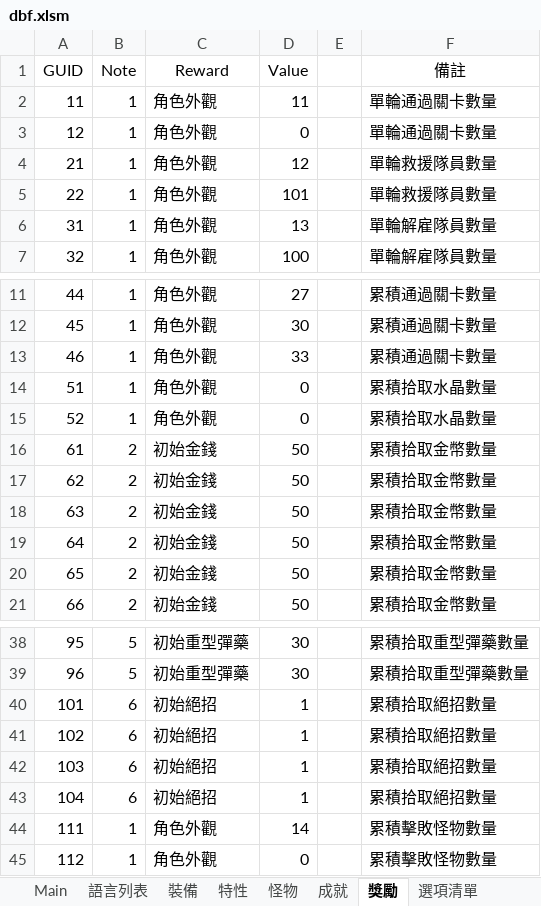
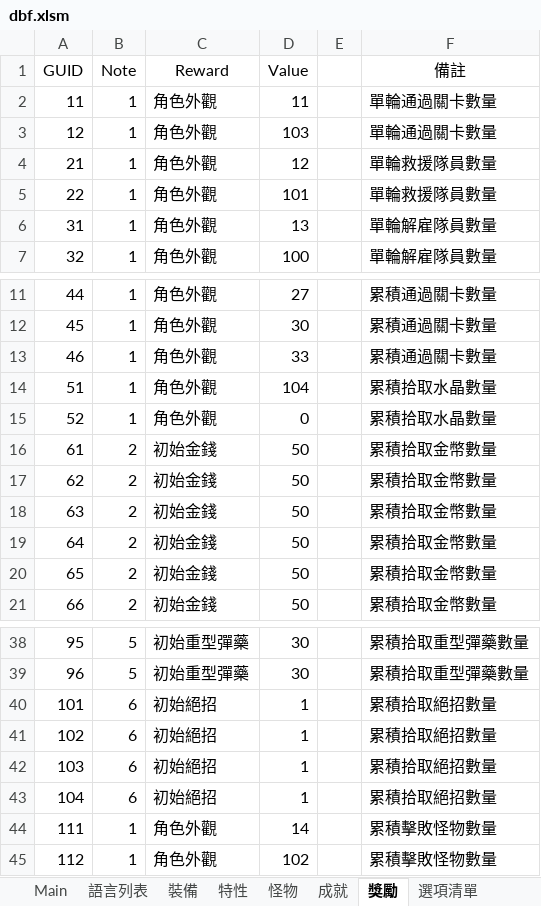
Before and after one commit to yinweli/project_acg, an Excel workbook: Doc/dbf.xlsm, sheet 獎勵, drawn as a sheet; only a part is shown, gaps mark what is left out; values as stored, in another font and other column widths than the file's, no borders; table styles not drawn; the diff names each change by its address in the sheet, - before the commit and + after, or states it on an @@ line.

```diff
--- a/Doc/dbf.xlsm (sheet 獎勵)
+++ b/Doc/dbf.xlsm (sheet 獎勵)
-D3 (Value): 0
+D3 (Value): 103
-D14 (Value): 0
+D14 (Value): 104
-D45 (Value): 0
+D45 (Value): 102
```
Also changed, not shown: sheet Reward, 2 other files.
